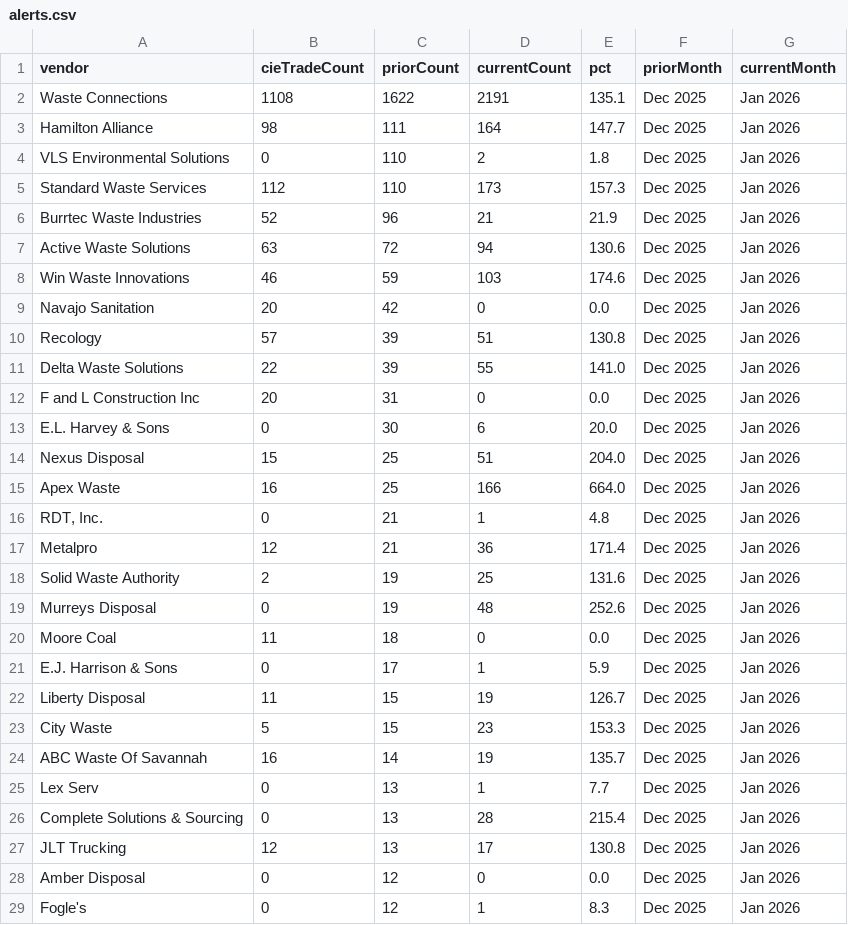
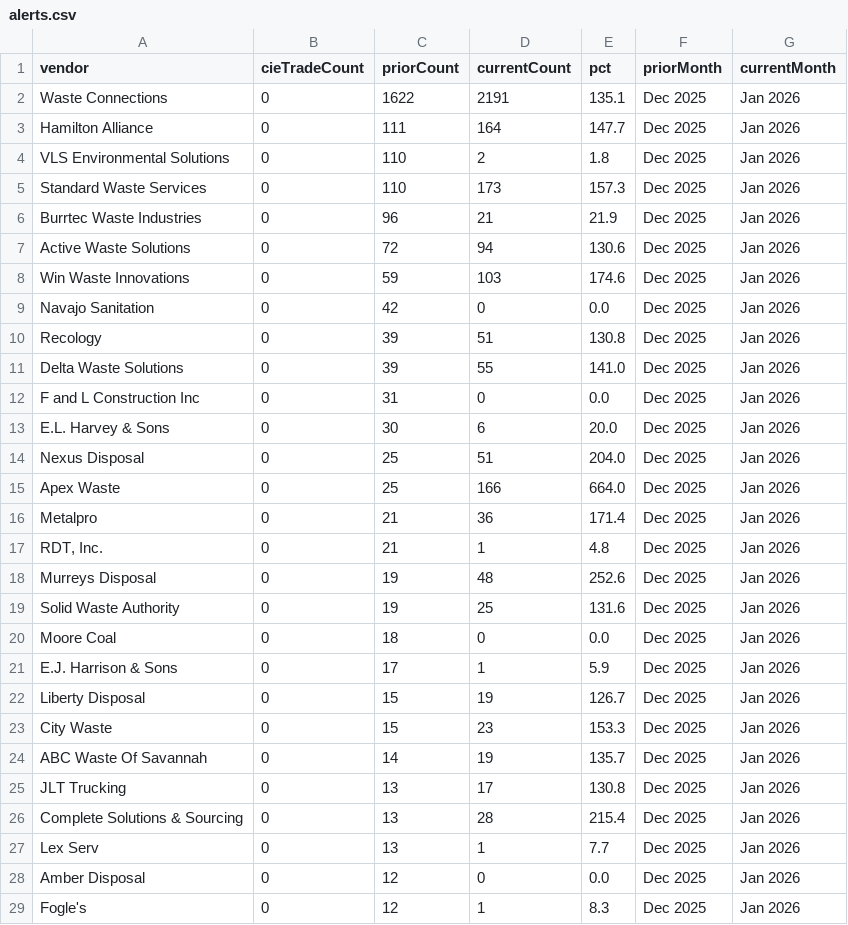
Before and after one commit to shane-wasteology/incoming-bills-dashboard, a CSV file: alerts.csv, drawn as a sheet; only a part is shown; the diff covers the shown part only.

Commit message:
Update dashboard data 2026-07-13 09:02

```diff
--- a/alerts.csv
+++ b/alerts.csv
@@ -1,28 +1,28 @@
 vendor,cieTradeCount,priorCount,currentCount,pct,priorMonth,currentMonth
-Waste Connections,1108,1622,2191,135.1,Dec 2025,Jan 2026
-Hamilton Alliance,98,111,164,147.7,Dec 2025,Jan 2026
+Waste Connections,0,1622,2191,135.1,Dec 2025,Jan 2026
+Hamilton Alliance,0,111,164,147.7,Dec 2025,Jan 2026
 VLS Environmental Solutions,0,110,2,1.8,Dec 2025,Jan 2026
-Standard Waste Services,112,110,173,157.3,Dec 2025,Jan 2026
-Burrtec Waste Industries,52,96,21,21.9,Dec 2025,Jan 2026
-Active Waste Solutions,63,72,94,130.6,Dec 2025,Jan 2026
-Win Waste Innovations,46,59,103,174.6,Dec 2025,Jan 2026
-Navajo Sanitation,20,42,0,0.0,Dec 2025,Jan 2026
-Recology,57,39,51,130.8,Dec 2025,Jan 2026
-Delta Waste Solutions,22,39,55,141.0,Dec 2025,Jan 2026
-F and L Construction Inc,20,31,0,0.0,Dec 2025,Jan 2026
+Standard Waste Services,0,110,173,157.3,Dec 2025,Jan 2026
+Burrtec Waste Industries,0,96,21,21.9,Dec 2025,Jan 2026
+Active Waste Solutions,0,72,94,130.6,Dec 2025,Jan 2026
+Win Waste Innovations,0,59,103,174.6,Dec 2025,Jan 2026
+Navajo Sanitation,0,42,0,0.0,Dec 2025,Jan 2026
+Recology,0,39,51,130.8,Dec 2025,Jan 2026
+Delta Waste Solutions,0,39,55,141.0,Dec 2025,Jan 2026
+F and L Construction Inc,0,31,0,0.0,Dec 2025,Jan 2026
 E.L. Harvey & Sons,0,30,6,20.0,Dec 2025,Jan 2026
-Nexus Disposal,15,25,51,204.0,Dec 2025,Jan 2026
-Apex Waste,16,25,166,664.0,Dec 2025,Jan 2026
+Nexus Disposal,0,25,51,204.0,Dec 2025,Jan 2026
+Apex Waste,0,25,166,664.0,Dec 2025,Jan 2026
+Metalpro,0,21,36,171.4,Dec 2025,Jan 2026
 "RDT, Inc.",0,21,1,4.8,Dec 2025,Jan 2026
-Metalpro,12,21,36,171.4,Dec 2025,Jan 2026
-Solid Waste Authority,2,19,25,131.6,Dec 2025,Jan 2026
 Murreys Disposal,0,19,48,252.6,Dec 2025,Jan 2026
-Moore Coal,11,18,0,0.0,Dec 2025,Jan 2026
+Solid Waste Authority,0,19,25,131.6,Dec 2025,Jan 2026
+Moore Coal,0,18,0,0.0,Dec 2025,Jan 2026
 E.J. Harrison & Sons,0,17,1,5.9,Dec 2025,Jan 2026
-Liberty Disposal,11,15,19,126.7,Dec 2025,Jan 2026
-City Waste,5,15,23,153.3,Dec 2025,Jan 2026
-ABC Waste Of Savannah,16,14,19,135.7,Dec 2025,Jan 2026
+Liberty Disposal,0,15,19,126.7,Dec 2025,Jan 2026
+City Waste,0,15,23,153.3,Dec 2025,Jan 2026
+ABC Waste Of Savannah,0,14,19,135.7,Dec 2025,Jan 2026
+JLT Trucking,0,13,17,130.8,Dec 2025,Jan 2026
+Complete Solutions & Sourcing,0,13,28,215.4,Dec 2025,Jan 2026
 Lex Serv,0,13,1,7.7,Dec 2025,Jan 2026
-Complete Solutions & Sourcing,0,13,28,215.4,Dec 2025,Jan 2026
-JLT Trucking,12,13,17,130.8,Dec 2025,Jan 2026
 Amber Disposal,0,12,0,0.0,Dec 2025,Jan 2026
```
Also changed, not shown: 1 added row, 1 removed row and 2 edited cells elsewhere in this file.
